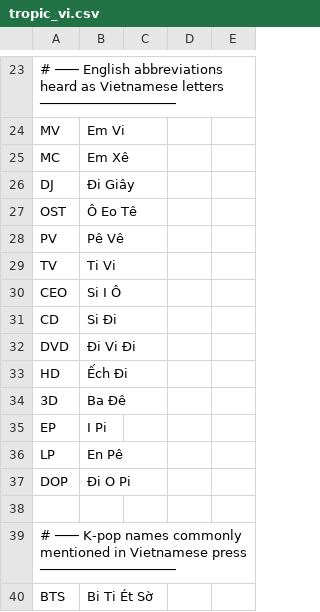
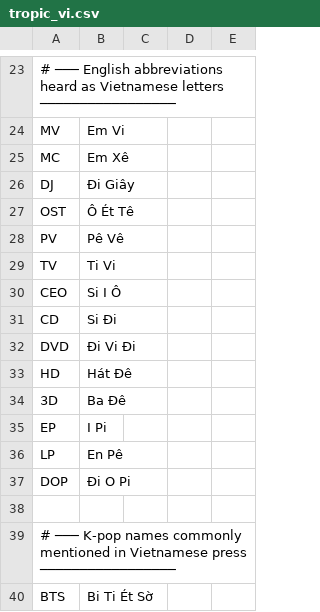
Before and after one commit to buzz9362/halcyon-news-bake, a CSV file: phonetics/tropic_vi.csv, drawn as a sheet; only a part is shown, gaps mark what is left out.

```diff
--- a/phonetics/tropic_vi.csv
+++ b/phonetics/tropic_vi.csv
@@ -26,3 +26,3 @@ MC,Em Xê
 DJ,Đi Giây
-OST,Ô Eo Tê
+OST,Ô Ét Tê
 PV,Pê Vê
@@ -32,3 +32,3 @@ CD,Si Đi
 DVD,Đi Vi Đi
-HD,Ếch Đi
+HD,Hát Đê
 3D,Ba Đê
```
Also changed, not shown: phonetics/tropic_id.csv, 4 other files.
